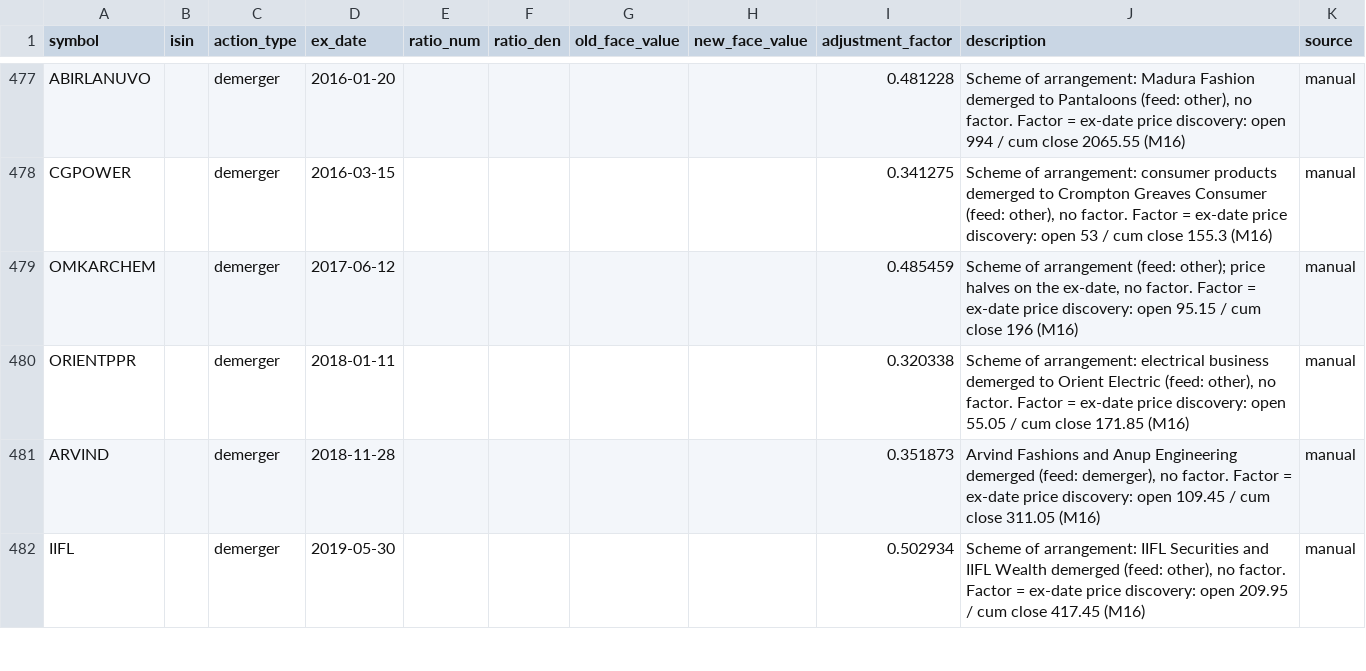
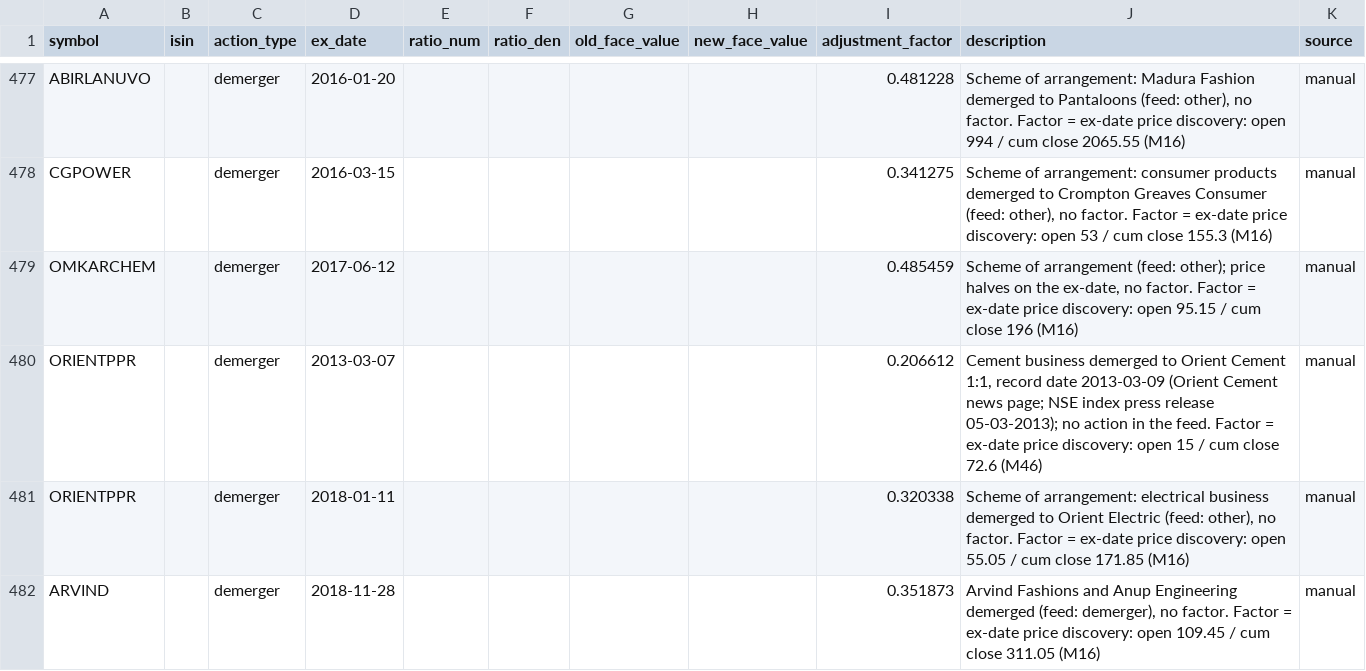
Before and after one commit to rohan-ahire1/multibagger-v2, a CSV file: configs/data/corporate_actions_overrides.csv, drawn as a sheet; only a part is shown, gaps mark what is left out; the shorter side is filled out with more unchanged rows.

Commit message:
Data: ORIENTPPR 2013 Orient Cement demerger override (M46)

```diff
--- a/configs/data/corporate_actions_overrides.csv
+++ b/configs/data/corporate_actions_overrides.csv
@@ -479,2 +479,3 @@ CGPOWER,"",demerger,2016-03-15,,,,,0.341275,"Scheme of arrangement: consumer pro
 OMKARCHEM,"",demerger,2017-06-12,,,,,0.485459,"Scheme of arrangement (feed: other); price halves on the ex-date, no factor. Factor = ex-date price discovery: open 95.15 / cum close 196 (M16)",manual
+ORIENTPPR,"",demerger,2013-03-07,,,,,0.206612,"Cement business demerged to Orient Cement 1:1, record date 2013-03-09 (Orient Cement news page; NSE index press release 05-03-2013); no action in the feed. Factor = ex-date price discovery: open 15 / cum close 72.6 (M46)",manual
 ORIENTPPR,"",demerger,2018-01-11,,,,,0.320338,"Scheme of arrangement: electrical business demerged to Orient Electric (feed: other), no factor. Factor = ex-date price discovery: open 55.05 / cum close 171.85 (M16)",manual
```
